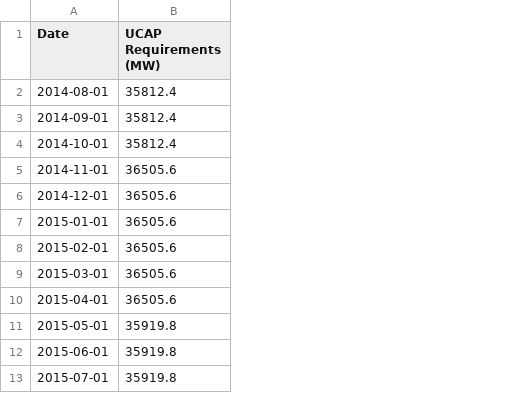
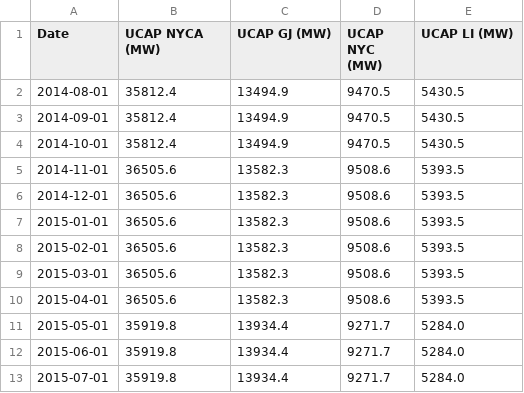
Before and after one commit to borvendegmate/tum_power_system_economics, a CSV file: data/Monthly_UCAP_Requirements.csv, drawn as a sheet; only a part is shown; the diff names each change by its address in the sheet, - before the commit and + after, or states it on an @@ line.

Commit message:
Update of all capa data files

```diff
--- a/data/Monthly_UCAP_Requirements.csv
+++ b/data/Monthly_UCAP_Requirements.csv
+column C (UCAP GJ (MW)), rows 2-13: 13494.9 | 13494.9 | 13494.9 | 13582.3 | 13582.3 | 13582.3 | 13582.3 | 13582.3 | 13582.3 | 13934.4 | 13934.4 | 13934.4
+column D (UCAP NYC (MW)), rows 2-13: 9470.5 | 9470.5 | 9470.5 | 9508.6 | 9508.6 | 9508.6 | 9508.6 | 9508.6 | 9508.6 | 9271.7 | 9271.7 | 9271.7
+column E (UCAP LI (MW)), rows 2-13: 5430.5 | 5430.5 | 5430.5 | 5393.5 | 5393.5 | 5393.5 | 5393.5 | 5393.5 | 5393.5 | 5284.0 | 5284.0 | 5284.0
-B1: UCAP Requirements (MW)
+B1: UCAP NYCA (MW)
```
Also changed, not shown: 3 other files.
